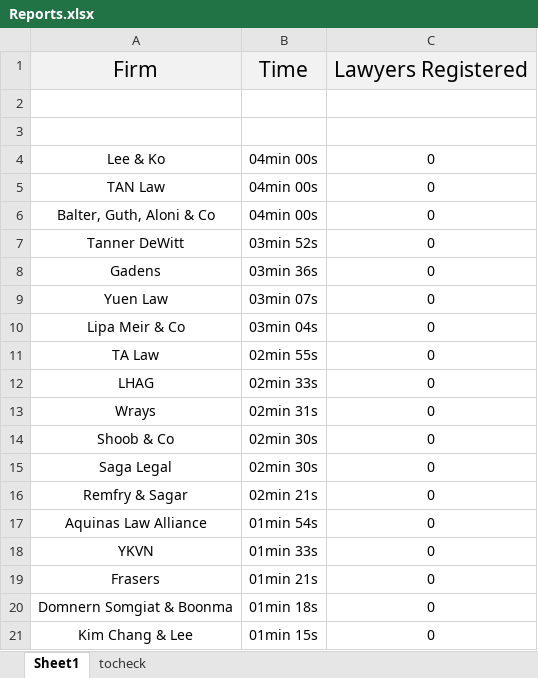
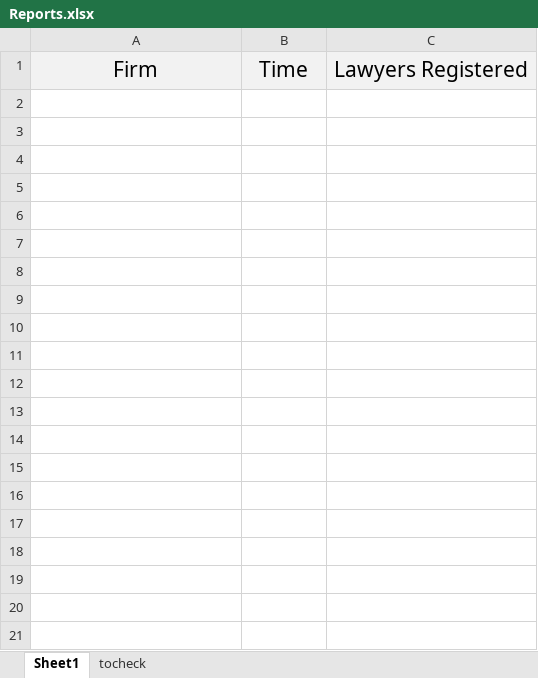
Before and after one commit to codeMaestroLucas/contactsJ, an Excel workbook: core/src/main/resources/baseFiles/excel/Reports.xlsx, sheet Sheet1, drawn as a sheet; only a part is shown; values as stored, in another font and other column widths than the file's, no borders; the diff covers the shown part only; the diff names each change by its address in the sheet, - before the commit and + after, or states it on an @@ line.

```diff
--- a/core/src/main/resources/baseFiles/excel/Reports.xlsx (sheet Sheet1)
+++ b/core/src/main/resources/baseFiles/excel/Reports.xlsx (sheet Sheet1)
-row 2: (empty)
-row 3: (empty)
-row 4: Lee & Ko | 04min 00s | 0
-row 5: TAN Law | 04min 00s | 0
-row 6: Balter, Guth, Aloni & Co | 04min 00s | 0
-row 7: Tanner DeWitt | 03min 52s | 0
-row 8: Gadens | 03min 36s | 0
-row 9: Yuen Law | 03min 07s | 0
-row 10: Lipa Meir & Co | 03min 04s | 0
-row 11: TA Law | 02min 55s | 0
-row 12: LHAG | 02min 33s | 0
-row 13: Wrays | 02min 31s | 0
-row 14: Shoob & Co | 02min 30s | 0
-row 15: Saga Legal | 02min 30s | 0
-row 16: Remfry & Sagar | 02min 21s | 0
-row 17: Aquinas Law Alliance | 01min 54s | 0
-row 18: YKVN | 01min 33s | 0
-row 19: Frasers | 01min 21s | 0
-row 20: Domnern Somgiat & Boonma | 01min 18s | 0
-row 21: Kim Chang & Lee | 01min 15s | 0
```
Also changed, not shown: 123 removed rows elsewhere in this sheet, 2 other files.
